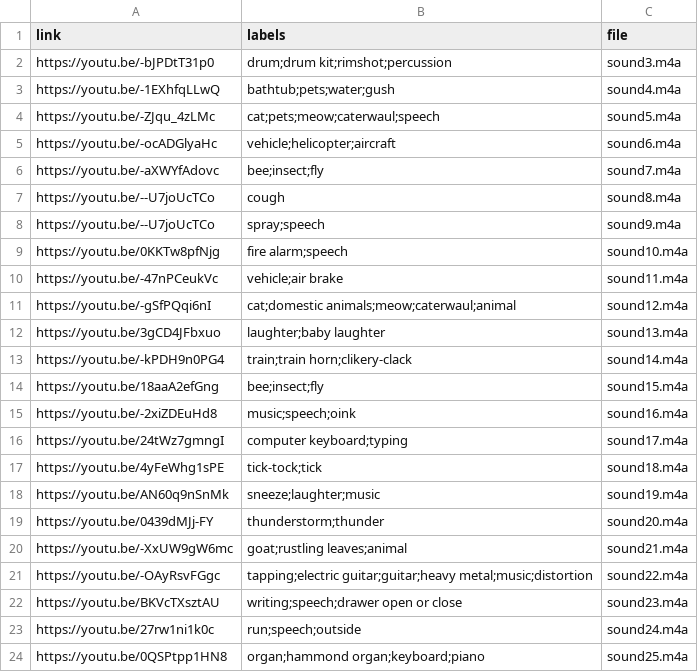
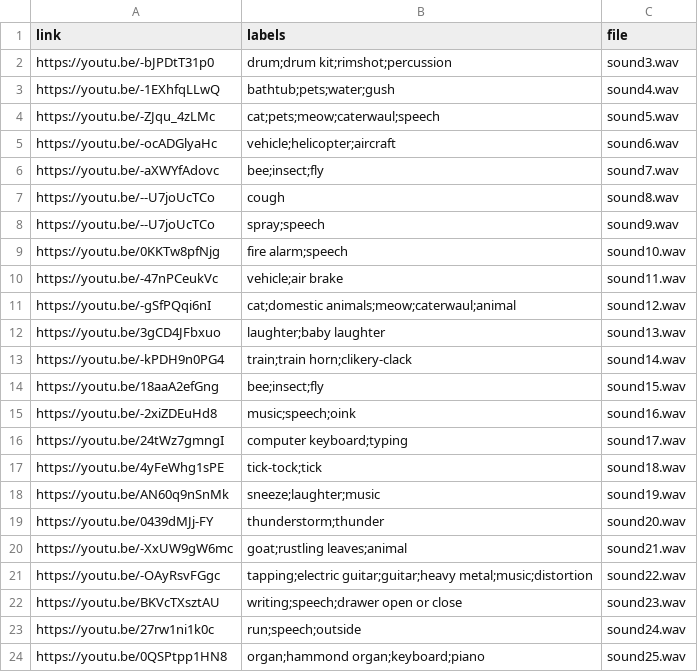
Before and after one commit to henrw/mturk-sed-interface, a CSV file: data/dev.csv, drawn as a sheet.

```diff
--- a/data/dev.csv
+++ b/data/dev.csv
@@ -1,24 +1,24 @@
 link,labels,file
-https://youtu.be/-bJPDtT31p0,drum;drum kit;rimshot;percussion,sound3.m4a
-https://youtu.be/-1EXhfqLLwQ,bathtub;pets;water;gush,sound4.m4a
-https://youtu.be/-ZJqu_4zLMc,cat;pets;meow;caterwaul;speech,sound5.m4a
-https://youtu.be/-ocADGlyaHc,vehicle;helicopter;aircraft,sound6.m4a
-https://youtu.be/-aXWYfAdovc,bee;insect;fly,sound7.m4a
-https://youtu.be/--U7joUcTCo,cough,sound8.m4a
-https://youtu.be/--U7joUcTCo,spray;speech,sound9.m4a
-https://youtu.be/0KKTw8pfNjg,fire alarm;speech,sound10.m4a
-https://youtu.be/-47nPCeukVc,vehicle;air brake,sound11.m4a
-https://youtu.be/-gSfPQqi6nI,cat;domestic animals;meow;caterwaul;animal,sound12.m4a
-https://youtu.be/3gCD4JFbxuo,laughter;baby laughter,sound13.m4a
-https://youtu.be/-kPDH9n0PG4,train;train horn;clikery-clack,sound14.m4a
-https://youtu.be/18aaA2efGng,bee;insect;fly,sound15.m4a
-https://youtu.be/-2xiZDEuHd8,music;speech;oink,sound16.m4a
-https://youtu.be/24tWz7gmngI,computer keyboard;typing,sound17.m4a
-https://youtu.be/4yFeWhg1sPE,tick-tock;tick,sound18.m4a
-https://youtu.be/AN60q9nSnMk,sneeze;laughter;music,sound19.m4a
-https://youtu.be/0439dMJj-FY,thunderstorm;thunder,sound20.m4a
-https://youtu.be/-XxUW9gW6mc,goat;rustling leaves;animal,sound21.m4a
-https://youtu.be/-OAyRsvFGgc,tapping;electric guitar;guitar;heavy metal;music;distortion,sound22.m4a
-https://youtu.be/BKVcTXsztAU,writing;speech;drawer open or close,sound23.m4a
-https://youtu.be/27rw1ni1k0c,run;speech;outside,sound24.m4a
-https://youtu.be/0QSPtpp1HN8,organ;hammond organ;keyboard;piano,sound25.m4a
+https://youtu.be/-bJPDtT31p0,drum;drum kit;rimshot;percussion,sound3.wav
+https://youtu.be/-1EXhfqLLwQ,bathtub;pets;water;gush,sound4.wav
+https://youtu.be/-ZJqu_4zLMc,cat;pets;meow;caterwaul;speech,sound5.wav
+https://youtu.be/-ocADGlyaHc,vehicle;helicopter;aircraft,sound6.wav
+https://youtu.be/-aXWYfAdovc,bee;insect;fly,sound7.wav
+https://youtu.be/--U7joUcTCo,cough,sound8.wav
+https://youtu.be/--U7joUcTCo,spray;speech,sound9.wav
+https://youtu.be/0KKTw8pfNjg,fire alarm;speech,sound10.wav
+https://youtu.be/-47nPCeukVc,vehicle;air brake,sound11.wav
+https://youtu.be/-gSfPQqi6nI,cat;domestic animals;meow;caterwaul;animal,sound12.wav
+https://youtu.be/3gCD4JFbxuo,laughter;baby laughter,sound13.wav
+https://youtu.be/-kPDH9n0PG4,train;train horn;clikery-clack,sound14.wav
+https://youtu.be/18aaA2efGng,bee;insect;fly,sound15.wav
+https://youtu.be/-2xiZDEuHd8,music;speech;oink,sound16.wav
+https://youtu.be/24tWz7gmngI,computer keyboard;typing,sound17.wav
+https://youtu.be/4yFeWhg1sPE,tick-tock;tick,sound18.wav
+https://youtu.be/AN60q9nSnMk,sneeze;laughter;music,sound19.wav
+https://youtu.be/0439dMJj-FY,thunderstorm;thunder,sound20.wav
+https://youtu.be/-XxUW9gW6mc,goat;rustling leaves;animal,sound21.wav
+https://youtu.be/-OAyRsvFGgc,tapping;electric guitar;guitar;heavy metal;music;distortion,sound22.wav
+https://youtu.be/BKVcTXsztAU,writing;speech;drawer open or close,sound23.wav
+https://youtu.be/27rw1ni1k0c,run;speech;outside,sound24.wav
+https://youtu.be/0QSPtpp1HN8,organ;hammond organ;keyboard;piano,sound25.wav
```
Also changed, not shown: data/examples.csv, 8 other files.
